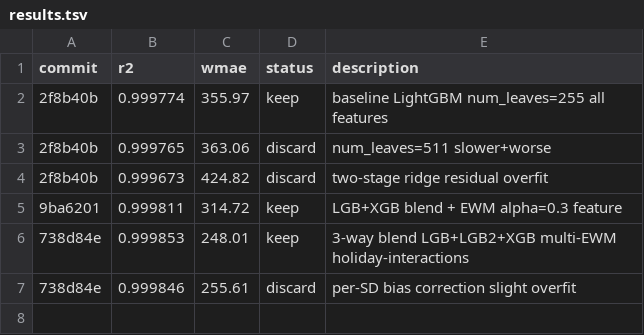
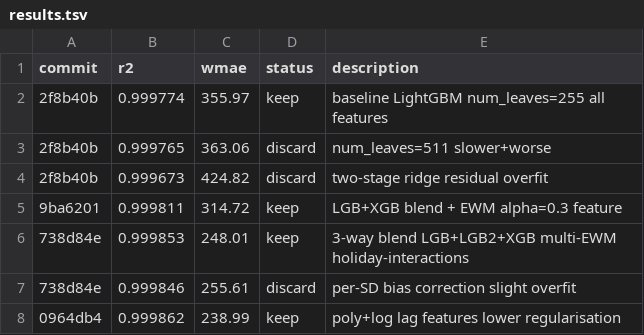
Before and after one commit to harikrishnakavali318-ops/walmart-demand-forecasting, a TSV file: results.tsv, drawn as a sheet; the diff names each change by its address in the sheet, - before the commit and + after, or states it on an @@ line.

```diff
--- a/results.tsv
+++ b/results.tsv
+row 8: 0964db4 | 0.999862 | 238.99 | keep | poly+log lag features lower regularisation
```
Also changed, not shown: 1 other file.
